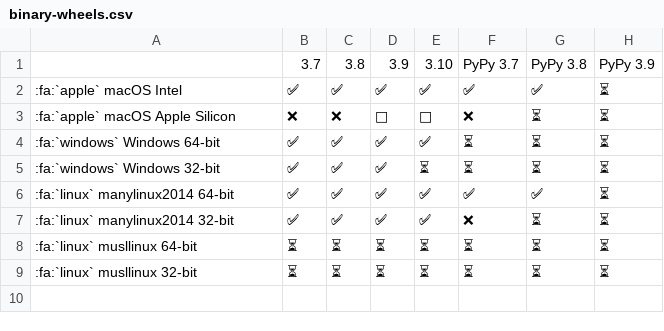
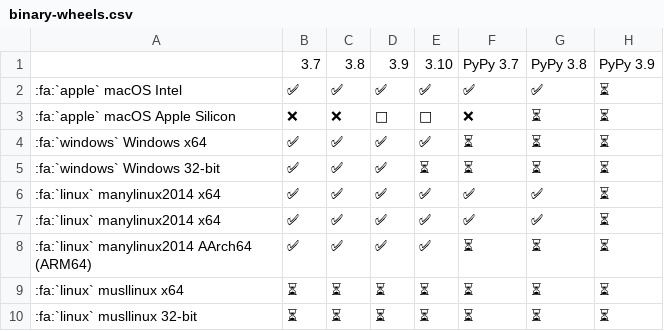
Before and after one commit to pikepdf/pikepdf, a CSV file: docs/binary-wheels.csv, drawn as a sheet.

Commit message:
Update binary wheel table

```diff
--- a/docs/binary-wheels.csv
+++ b/docs/binary-wheels.csv
@@ -3,7 +3,8 @@
 :fa:`apple` macOS Apple Silicon,❌,❌,🍏,🍏,❌,⏳,⏳
-:fa:`windows` Windows 64-bit,✅,✅,✅,✅,⏳,⏳,⏳
+:fa:`windows` Windows x64,✅,✅,✅,✅,⏳,⏳,⏳
 :fa:`windows` Windows 32-bit,✅,✅,✅,⏳,⏳,⏳,⏳
-:fa:`linux` manylinux2014 64-bit,✅,✅,✅,✅,✅,✅,⏳
-:fa:`linux` manylinux2014 32-bit,✅,✅,✅,✅,❌,⏳,⏳
-:fa:`linux` musllinux 64-bit,⏳,⏳,⏳,⏳,⏳,⏳,⏳
+:fa:`linux` manylinux2014 x64,✅,✅,✅,✅,✅,✅,⏳
+:fa:`linux` manylinux2014 x64,✅,✅,✅,✅,✅,✅,⏳
+:fa:`linux` manylinux2014 AArch64 (ARM64),✅,✅,✅,✅,⏳,⏳,⏳
+:fa:`linux` musllinux x64,⏳,⏳,⏳,⏳,⏳,⏳,⏳
 :fa:`linux` musllinux 32-bit,⏳,⏳,⏳,⏳,⏳,⏳,⏳
```
